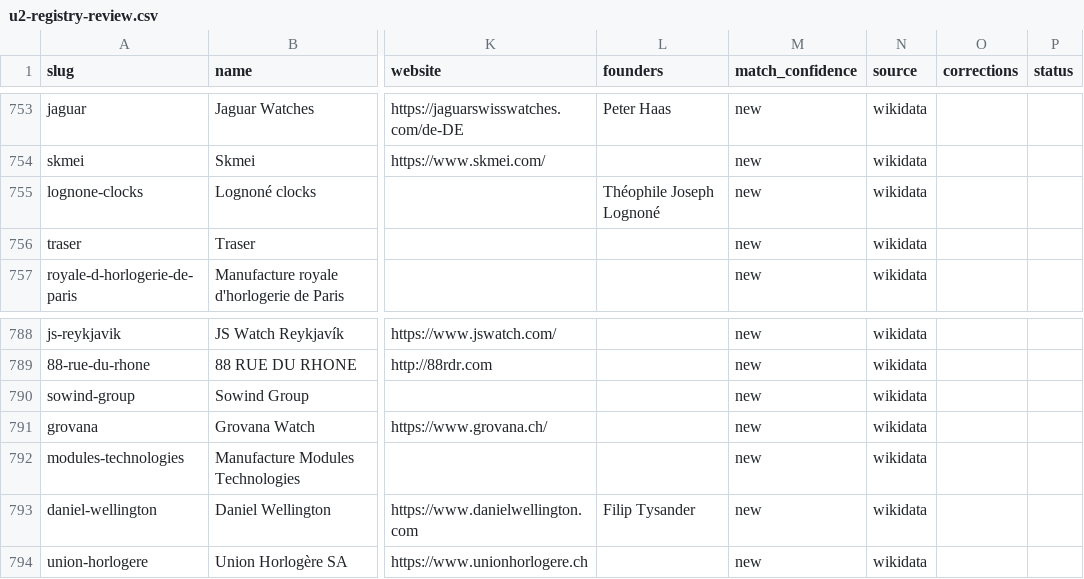
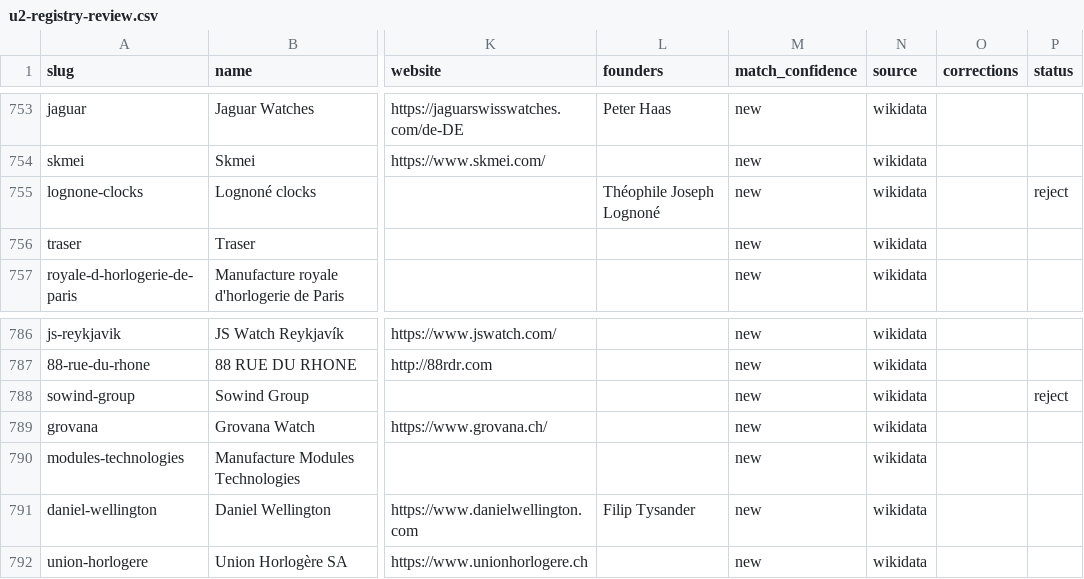
Before and after one commit to onepau/tick-ticker-barometer, a CSV file: docs/plans/u2-registry-review.csv, drawn as a sheet; only a part is shown, gaps mark what is left out; addresses are those after the commit; the diff covers the shown part only; the diff names each change by its address in the sheet, - before the commit and + after, or states it on an @@ line.

```diff
--- a/docs/plans/u2-registry-review.csv
+++ b/docs/plans/u2-registry-review.csv
-P755 (status): (empty)
+P755 (status): reject
-P788 (status): (empty)
+P788 (status): reject
```
Also changed, not shown: 2 removed rows and 12 edited cells elsewhere in this file.
